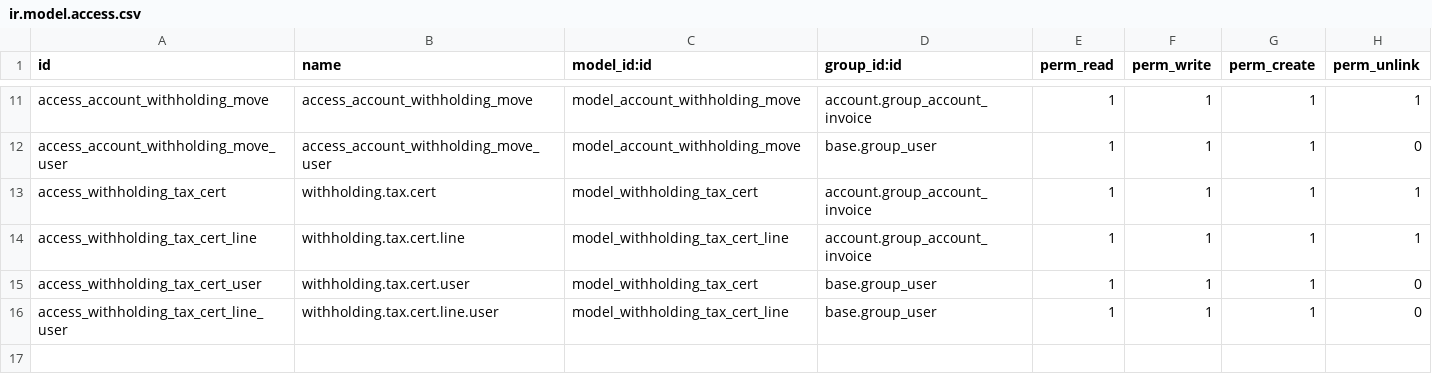
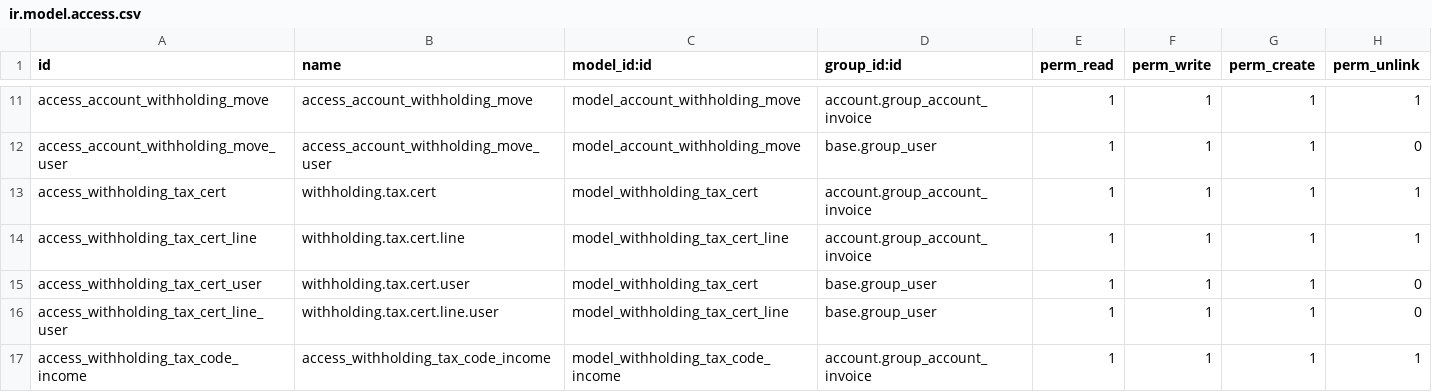
Before and after one commit to OCA/l10n-thailand, a CSV file: l10n_th_account_tax/security/ir.model.access.csv, drawn as a sheet; only a part is shown, gaps mark what is left out; the diff names each change by its address in the sheet, - before the commit and + after, or states it on an @@ line.

Commit message:
[ENH] withholding tax and report

```diff
--- a/l10n_th_account_tax/security/ir.model.access.csv
+++ b/l10n_th_account_tax/security/ir.model.access.csv
+row 17: access_withholding_tax_code_income | access_withholding_tax_code_income | model_withholding_tax_code_income | account.group_account_invoice | 1 | 1 | 1 | 1
```
Also changed, not shown: 25 other files.
